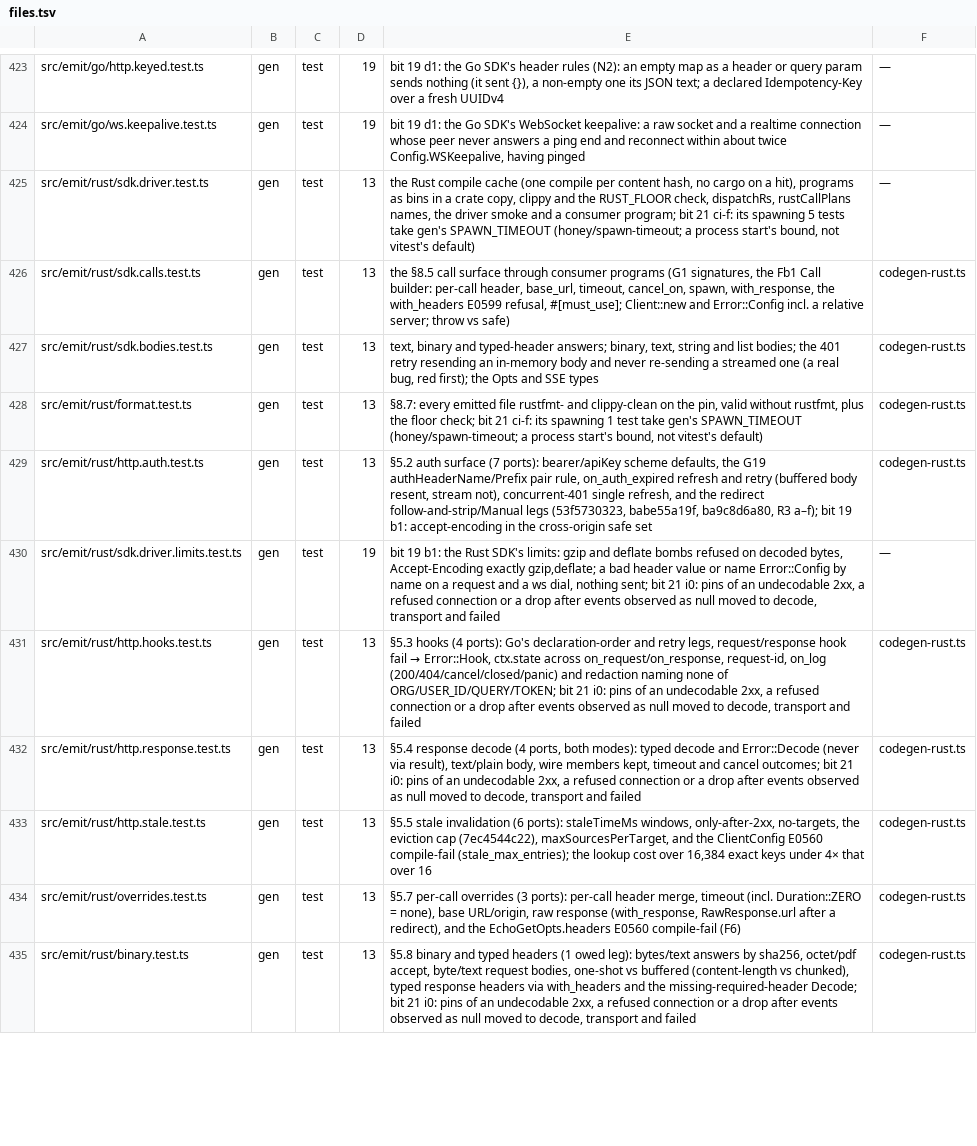
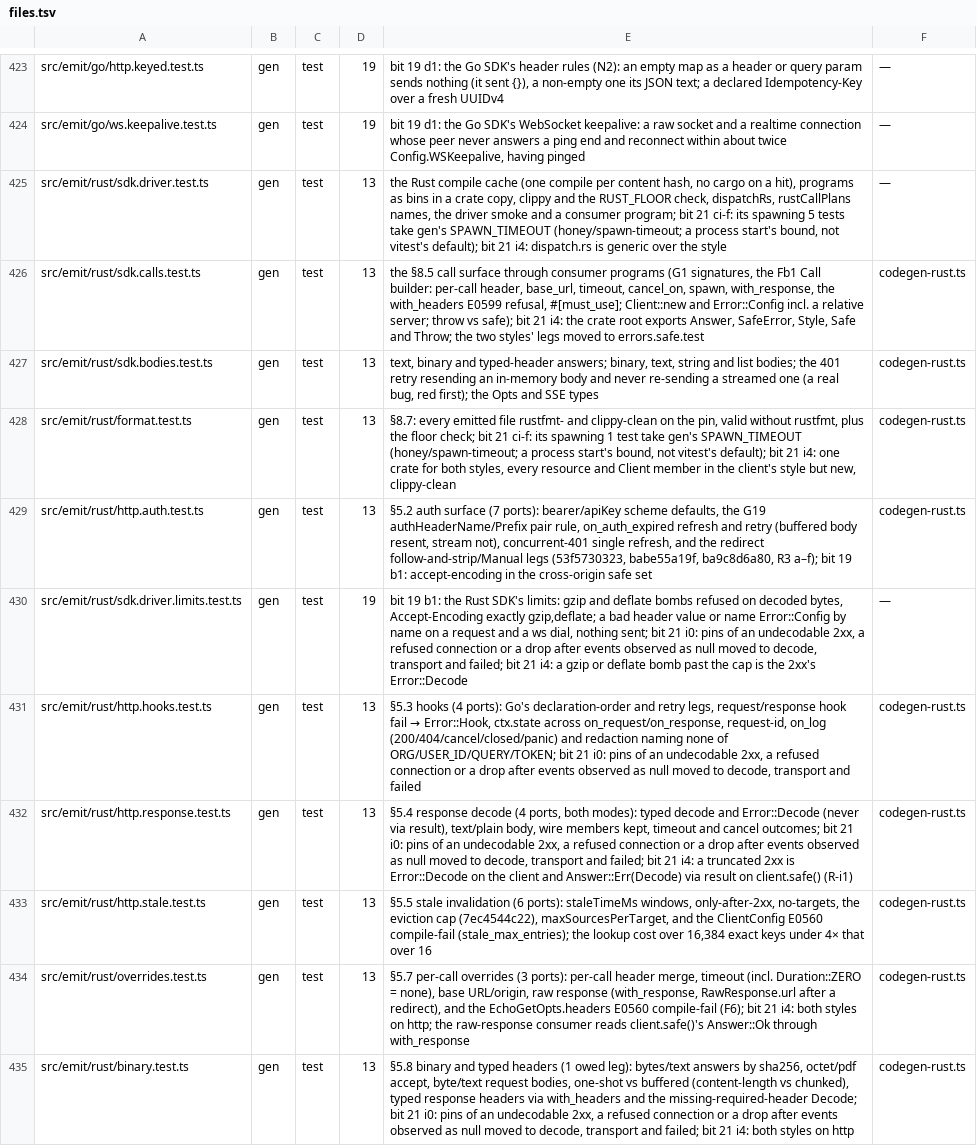
Before and after one commit to lovrozagar/honey, a TSV file: blueprint/files.tsv, drawn as a sheet; only a part is shown, gaps mark what is left out; the diff covers the shown part only; the diff names each change by its address in the sheet, - before the commit and + after, or states it on an @@ line.

Commit message:
docs(blueprint): rows for bit 21 i4, the rust safe style

```diff
--- a/blueprint/files.tsv
+++ b/blueprint/files.tsv
-E425: …not vitest's default)
+E425: …not vitest's default); bit 21 i4: dispatch.rs is generic over the style
-E426: …throw vs safe)
+E426: …throw vs safe); bit 21 i4: the crate root exports Answer, SafeError, Style, Safe and Throw; the two styles' legs moved to errors.safe.test
-E428: …not vitest's default)
+E428: …not vitest's default); bit 21 i4: one crate for both styles, every resource and Client member in the client's style but new, clippy-clean
-E430: …transport and failed
+E430: …transport and failed; bit 21 i4: a gzip or deflate bomb past the cap is the 2xx's Error::Decode
-E432: …transport and failed
+E432: …transport and failed; bit 21 i4: a truncated 2xx is Error::Decode on the client and Answer::Err(Decode) via result on client.safe() (R-i1)
-E434: …E0560 compile-fail (F6)
+E434: …E0560 compile-fail (F6); bit 21 i4: both styles on http; the raw-response consumer reads client.safe()'s Answer::Ok through with_response
-E435: …transport and failed
+E435: …transport and failed; bit 21 i4: both styles on http
```
Also changed, not shown: 26 edited cells elsewhere in this file.
